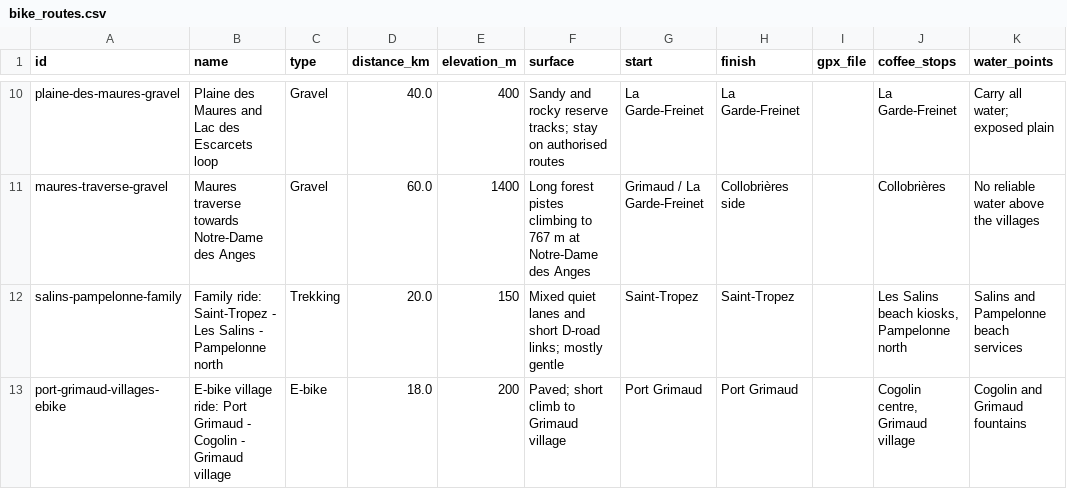
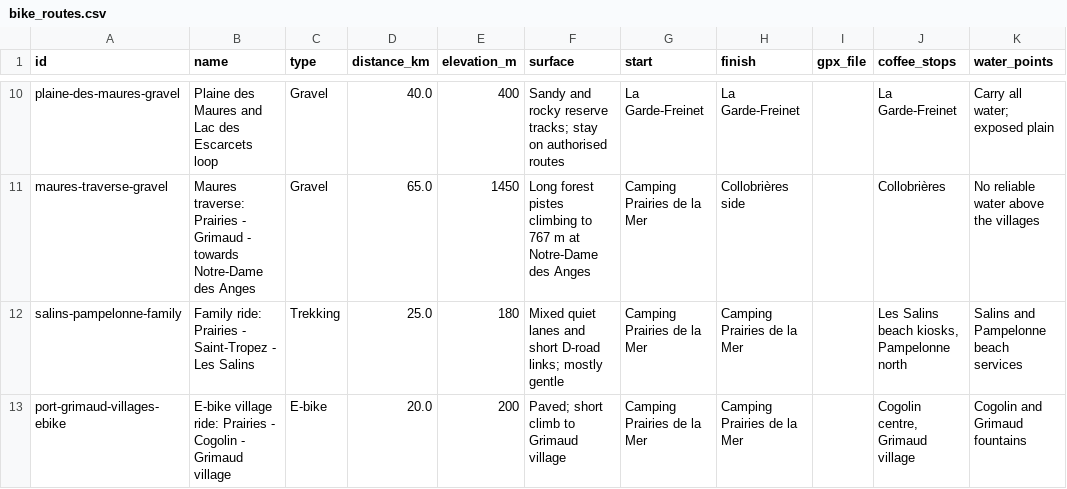
Before and after one commit to ontwerps/Ultimate-Saint-Tropez-Guide, a CSV file: database/bike_routes.csv, drawn as a sheet; only a part is shown, gaps mark what is left out; the diff covers the shown part only; the diff names each change by its address in the sheet, - before the commit and + after, or states it on an @@ line.

Commit message:
v0.23: Prairies de la Mer route starts, Komoot links, no price column for cycling, redesigned 3:1 chapter banners

```diff
--- a/database/bike_routes.csv
+++ b/database/bike_routes.csv
-B11 (name): Maures traverse towards Notre-Dame…
+B11 (name): Maures traverse: Prairies - Grimaud - towards Notre-Dame…
-D11 (distance_km): 60.0
+D11 (distance_km): 65.0
-E11 (elevation_m): 1400
+E11 (elevation_m): 1450
-G11 (start): Grimaud / La Garde-Freinet
+G11 (start): Camping Prairies de la Mer
-B12 (name): Family ride: Saint-Tropez - Les Salins - Pampelonne north
+B12 (name): Family ride: Prairies - Saint-Tropez - Les Salins
-D12 (distance_km): 20.0
+D12 (distance_km): 25.0
-E12 (elevation_m): 150
+E12 (elevation_m): 180
-G12 (start): Saint-Tropez
+G12 (start): Camping Prairies de la Mer
-H12 (finish): Saint-Tropez
+H12 (finish): Camping Prairies de la Mer
-B13 (name): …village ride: Port Grimaud - Cogolin…
+B13 (name): …village ride: Prairies - Cogolin…
-D13 (distance_km): 18.0
+D13 (distance_km): 20.0
-G13 (start): Port Grimaud
+G13 (start): Camping Prairies de la Mer
-H13 (finish): Port Grimaud
+H13 (finish): Camping Prairies de la Mer
```
Also changed, not shown: 31 edited cells elsewhere in this file, 18 other files.
